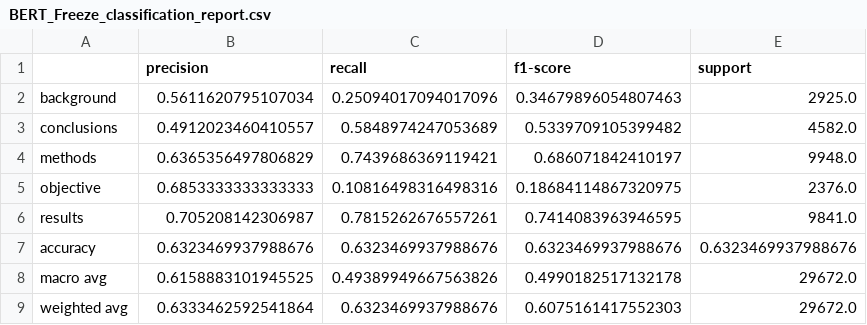
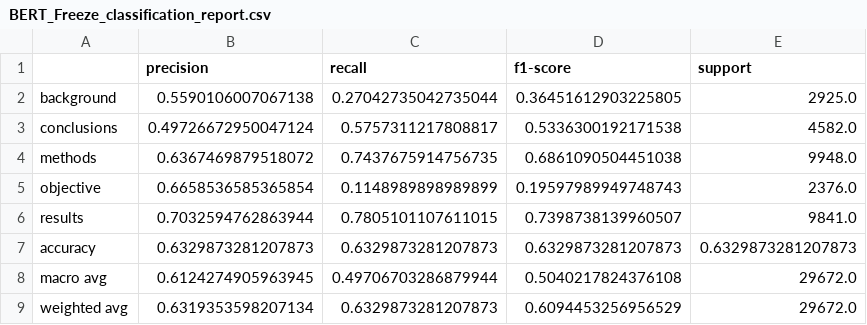
Before and after one commit to SchwiDolavn/CO3133--BB01, a CSV file: BTL1_Text/result/Result/BERT_Freeze_classification_report.csv, drawn as a sheet.

```diff
--- a/BTL1_Text/result/Result/BERT_Freeze_classification_report.csv
+++ b/BTL1_Text/result/Result/BERT_Freeze_classification_report.csv
@@ -1,9 +1,9 @@
 ,precision,recall,f1-score,support
-background,0.5611620795107034,0.25094017094017096,0.34679896054807463,2925.0
-conclusions,0.4912023460410557,0.5848974247053689,0.5339709105399482,4582.0
-methods,0.6365356497806829,0.7439686369119421,0.686071842410197,9948.0
-objective,0.6853333333333333,0.10816498316498316,0.18684114867320975,2376.0
-results,0.705208142306987,0.7815262676557261,0.7414083963946595,9841.0
-accuracy,0.6323469937988676,0.6323469937988676,0.6323469937988676,0.6323469937988676
-macro avg,0.6158883101945525,0.49389949667563826,0.4990182517132178,29672.0
-weighted avg,0.6333462592541864,0.6323469937988676,0.6075161417552303,29672.0
+background,0.5590106007067138,0.27042735042735044,0.36451612903225805,2925.0
+conclusions,0.49726672950047124,0.5757311217808817,0.5336300192171538,4582.0
+methods,0.6367469879518072,0.7437675914756735,0.6861090504451038,9948.0
+objective,0.6658536585365854,0.1148989898989899,0.19597989949748743,2376.0
+results,0.7032594762863944,0.7805101107611015,0.7398738139960507,9841.0
+accuracy,0.6329873281207873,0.6329873281207873,0.6329873281207873,0.6329873281207873
+macro avg,0.6124274905963945,0.49706703286879944,0.5040217824376108,29672.0
+weighted avg,0.6319353598207134,0.6329873281207873,0.6094453256956529,29672.0
```
Also changed, not shown: 6 other files.
